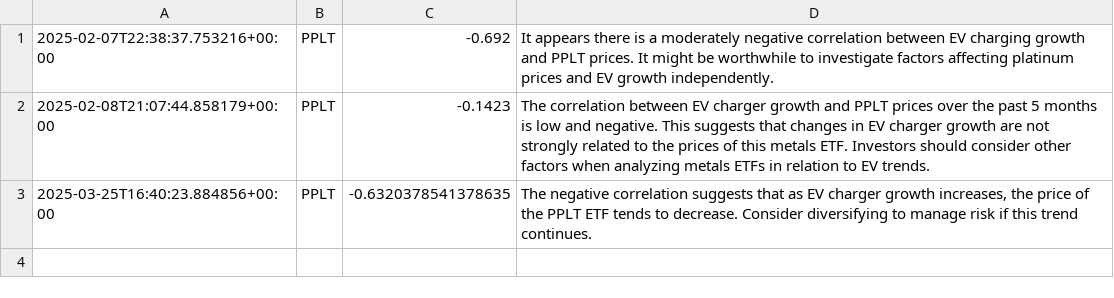
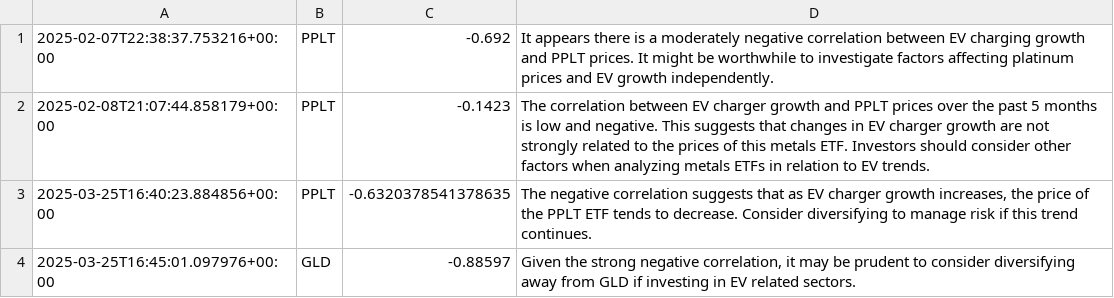
Before and after one commit to Fatih0234/my-pydantic-ai-cron, a CSV file: data.csv, drawn as a sheet; the diff names each change by its address in the sheet, - before the commit and + after, or states it on an @@ line.

```diff
--- a/data.csv
+++ b/data.csv
+row 4: 2025-03-25T16:45:01.097976+00:00 | GLD | -0.88597 | Given the strong negative correlation, it may be prudent to consider diversifying away from GLD if investing in EV related sectors.
```
